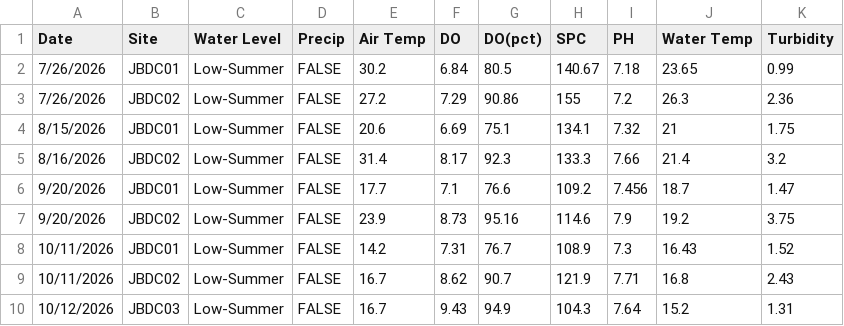
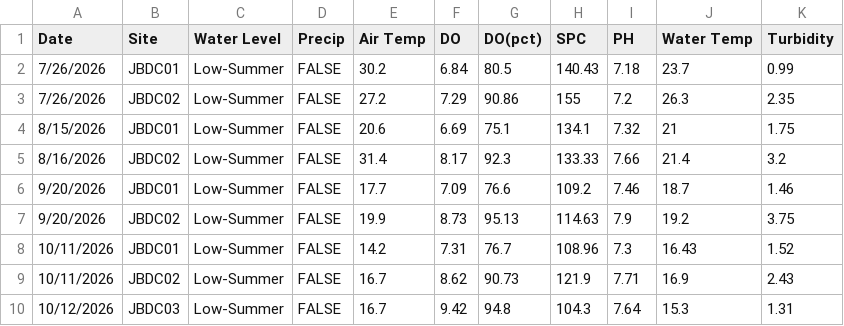
Before and after one commit to inweather1ng/Jayan-Bandhu-s-Water-Quality-Eagle-Project, a CSV file: Waterquality.csv, drawn as a sheet.

Commit message:
Update Waterquality.csv

```diff
--- a/Waterquality.csv
+++ b/Waterquality.csv
@@ -1,10 +1,10 @@
 Date,Site,Water Level,Precip,Air Temp,DO,DO(pct),SPC,PH,Water Temp,Turbidity
-7/26/2026,JBDC01,Low-Summer,FALSE,30.2,6.84,80.5,140.67,7.18,23.65,0.99
-7/26/2026,JBDC02,Low-Summer,FALSE,27.2,7.29,90.86,155,7.2,26.3,2.36
+7/26/2026,JBDC01,Low-Summer,FALSE,30.2,6.84,80.5,140.43,7.18,23.7,0.99
+7/26/2026,JBDC02,Low-Summer,FALSE,27.2,7.29,90.86,155,7.2,26.3,2.35
 8/15/2026,JBDC01,Low-Summer,FALSE,20.6,6.69,75.1,134.1,7.32,21,1.75
-8/16/2026,JBDC02,Low-Summer,FALSE,31.4,8.17,92.3,133.3,7.66,21.4,3.2
-9/20/2026,JBDC01,Low-Summer,FALSE,17.7,7.1,76.6,109.2,7.456,18.7,1.47
-9/20/2026,JBDC02,Low-Summer,FALSE,23.9,8.73,95.16,114.6,7.9,19.2,3.75
-10/11/2026,JBDC01,Low-Summer,FALSE,14.2,7.31,76.7,108.9,7.3,16.43,1.52
-10/11/2026,JBDC02,Low-Summer,FALSE,16.7,8.62,90.7,121.9,7.71,16.8,2.43
-10/12/2026,JBDC03,Low-Summer,FALSE,16.7,9.43,94.9,104.3,7.64,15.2,1.31
+8/16/2026,JBDC02,Low-Summer,FALSE,31.4,8.17,92.3,133.33,7.66,21.4,3.2
+9/20/2026,JBDC01,Low-Summer,FALSE,17.7,7.09,76.6,109.2,7.46,18.7,1.46
+9/20/2026,JBDC02,Low-Summer,FALSE,19.9,8.73,95.13,114.63,7.9,19.2,3.75
+10/11/2026,JBDC01,Low-Summer,FALSE,14.2,7.31,76.7,108.96,7.3,16.43,1.52
+10/11/2026,JBDC02,Low-Summer,FALSE,16.7,8.62,90.73,121.9,7.71,16.9,2.43
+10/12/2026,JBDC03,Low-Summer,FALSE,16.7,9.42,94.8,104.3,7.64,15.3,1.31
```
